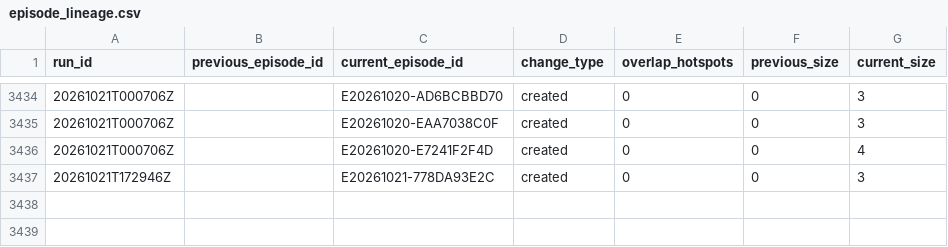
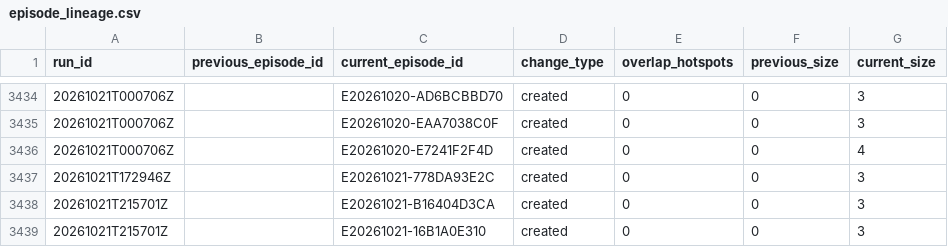
Before and after one commit to jcgomezga/puntos-calor-colombia-dashboard, a CSV file: data/episodes/episode_lineage.csv, drawn as a sheet; only a part is shown, gaps mark what is left out.

```diff
--- a/data/episodes/episode_lineage.csv
+++ b/data/episodes/episode_lineage.csv
@@ -3437 +3437,3 @@ run_id,previous_episode_id,current_episode_id,change_type,overlap_hotspots,previ
 20261021T172946Z,,E20261021-778DA93E2C,created,0,0,3
+20261021T215701Z,,E20261021-B16404D3CA,created,0,0,3
+20261021T215701Z,,E20261021-16B1A0E310,created,0,0,3
```
Also changed, not shown: data/episodes/episodes.csv, data/metadata/run_log.csv, 23 other files.
